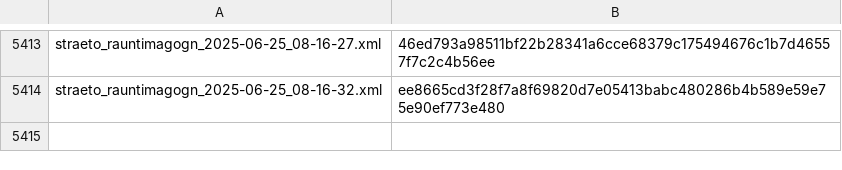
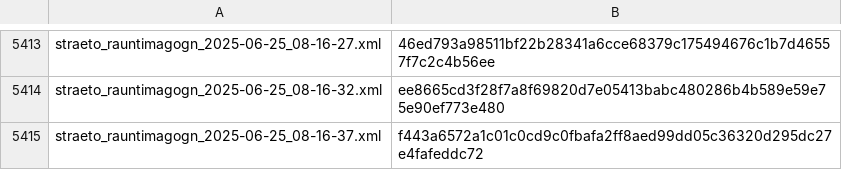
Before and after one commit to odinndagur/straeto_rauntimagogn_hashes, a CSV file: straeto_hashes.csv, drawn as a sheet; only a part is shown, gaps mark what is left out.

Commit message:
Log hash for straeto_rauntimagogn_2025-06-25_08-16-37.xml

```diff
--- a/straeto_hashes.csv
+++ b/straeto_hashes.csv
@@ -5414 +5414,2 @@ straeto_rauntimagogn_2025-06-25_08-16-27.xml,46ed793a98511bf22b28341a6cce68379c1
 straeto_rauntimagogn_2025-06-25_08-16-32.xml,ee8665cd3f28f7a8f69820d7e05413babc480286b4b589e59e75e90ef773e480
+straeto_rauntimagogn_2025-06-25_08-16-37.xml,f443a6572a1c01c0cd9c0fbafa2ff8aed99dd05c36320d295dc27e4fafeddc72
```
